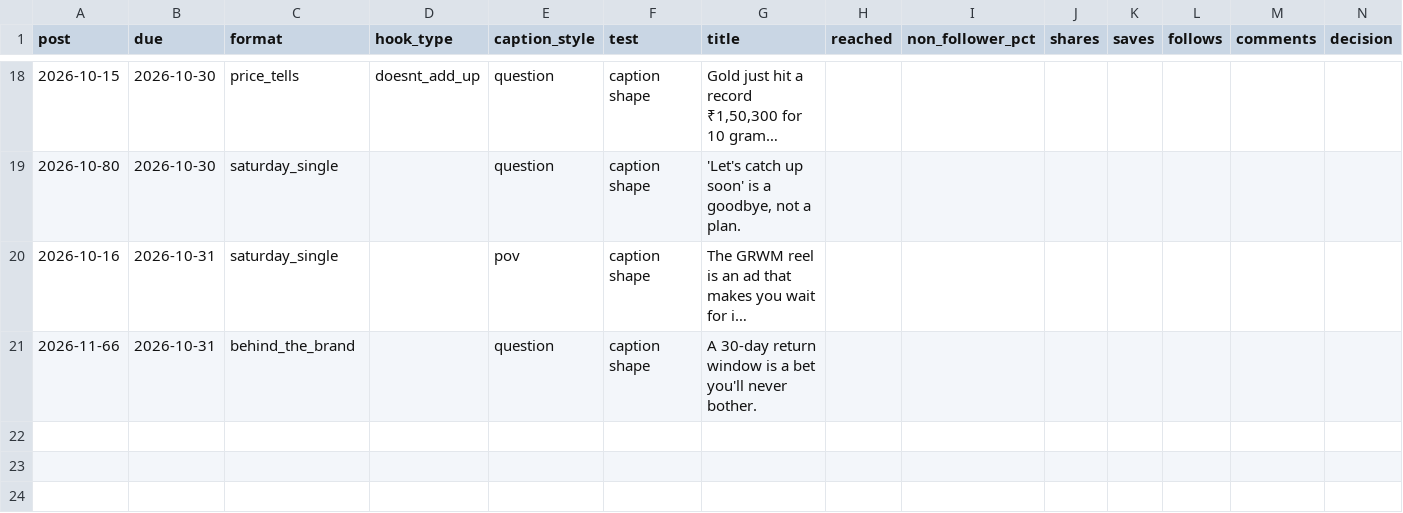
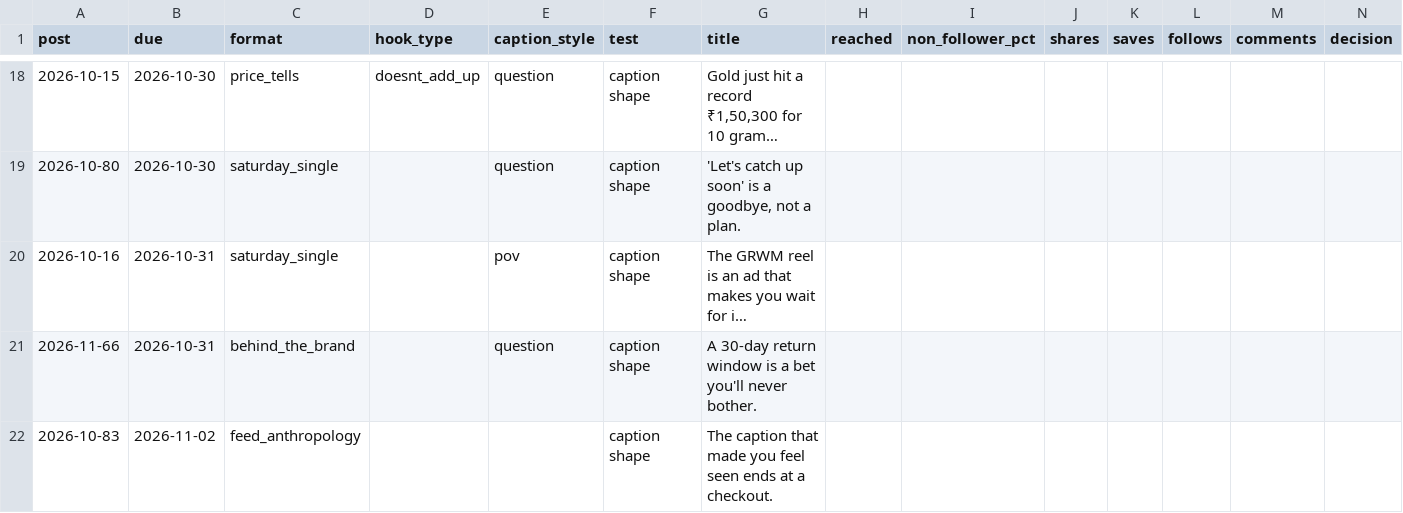
Before and after one commit to Merkabah23/ananya-engine, a CSV file: state/scorecard.csv, drawn as a sheet; only a part is shown, gaps mark what is left out; long unchanged cells end in ….

Commit message:
state: daily 2026-10-27

```diff
--- a/state/scorecard.csv
+++ b/state/scorecard.csv
@@ -23 +23,2 @@ post,due,format,hook_type,caption_style,test,title,reached,non_follower_pct,shar
 2026-11-66,2026-10-31,behind_the_brand,,question,caption shape,A 30-day return window is a bet you'll never bother.,,,,,,,
+2026-10-83,2026-11-02,feed_anthropology,,,caption shape,The caption that made you feel seen ends at a checkout.,,,,,,,
```
Also changed, not shown: 4 other files.
